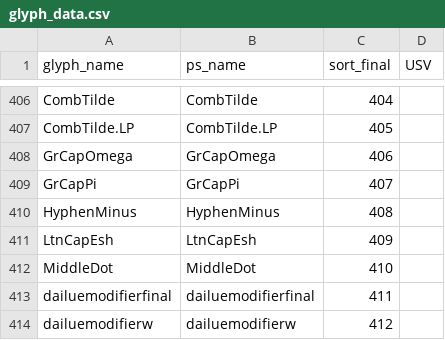
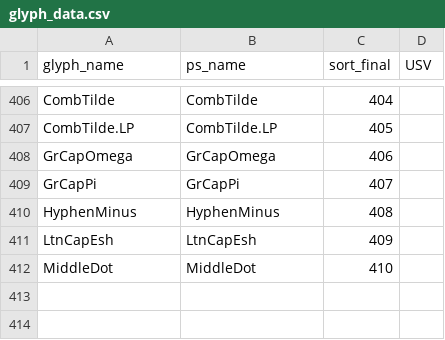
Before and after one commit to silnrsi/font-daibannasil, a CSV file: source/glyph_data.csv, drawn as a sheet; only a part is shown, gaps mark what is left out; the diff names each change by its address in the sheet, - before the commit and + after, or states it on an @@ line.

Commit message:
Finish omitting unreachable glyphs

```diff
--- a/source/glyph_data.csv
+++ b/source/glyph_data.csv
-row 413: dailuemodifierfinal | dailuemodifierfinal | 411
-row 414: dailuemodifierw | dailuemodifierw | 412
```
Also changed, not shown: 8 other files.
